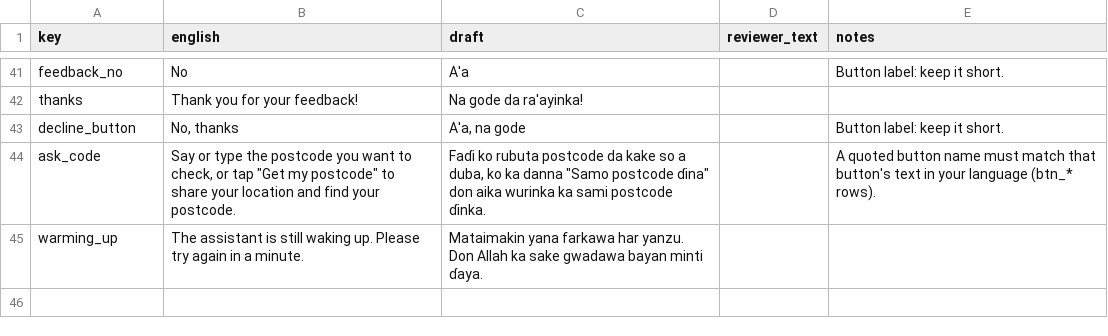
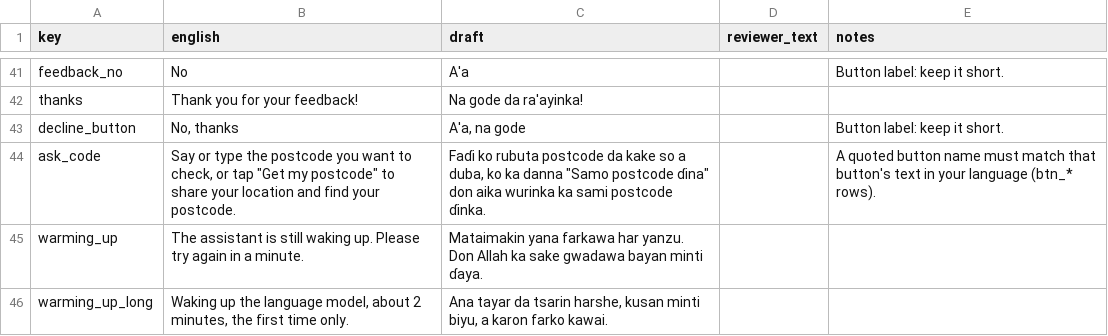
Before and after one commit to Muideen27/voice-postcode-assistant, a CSV file: docs/review/ha.csv, drawn as a sheet; only a part is shown, gaps mark what is left out; the diff names each change by its address in the sheet, - before the commit and + after, or states it on an @@ line.

```diff
--- a/docs/review/ha.csv
+++ b/docs/review/ha.csv
+row 46: warming_up_long | Waking up the language model, about 2 minutes, the first time only. | Ana tayar da tsarin harshe, kusan minti biyu, a karon farko kawai.
```
Also changed, not shown: docs/review/ig.csv, docs/review/ui_ha.csv, 39 other files.
